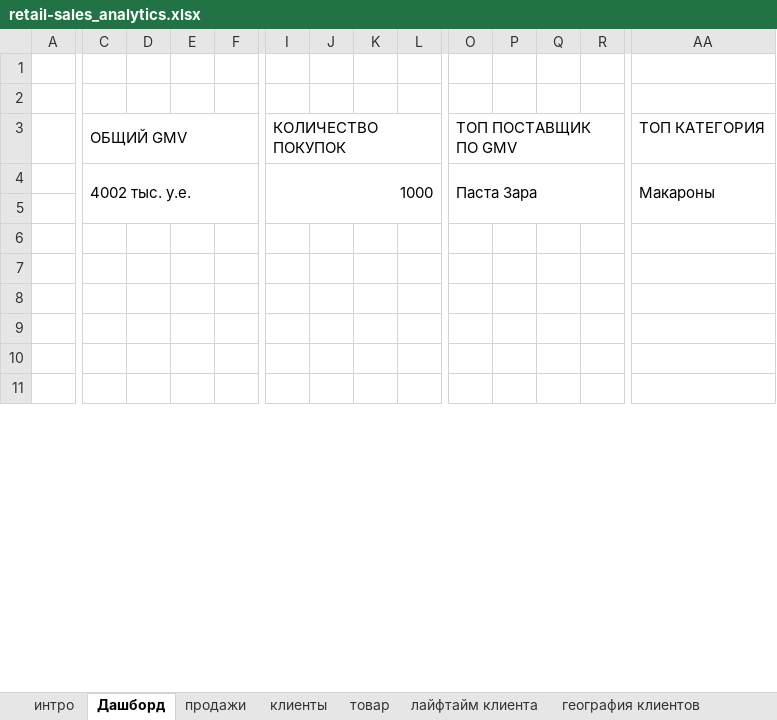
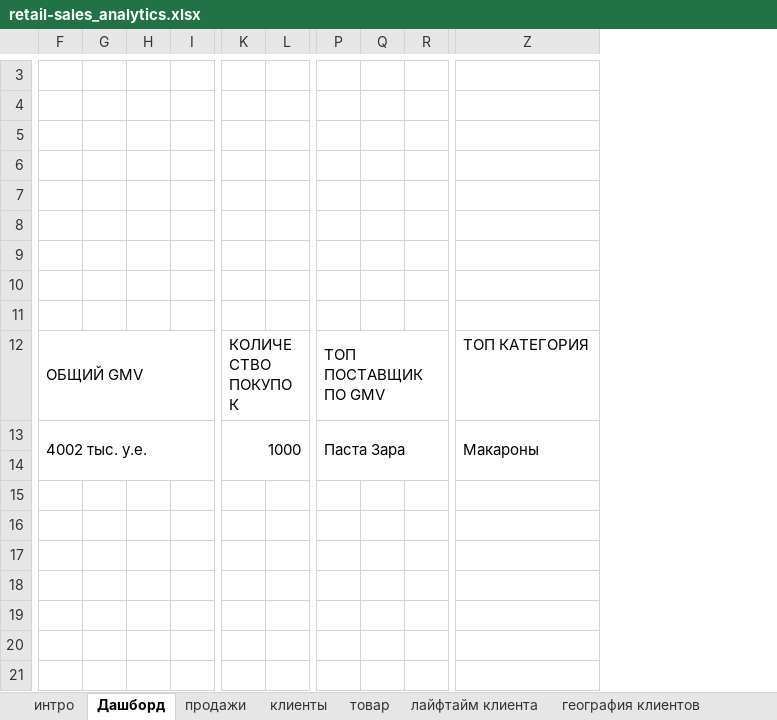
Before and after one commit to SVNasonkova/portfolio_excel, an Excel workbook: retail_sales_analytics/retail-sales_analytics.xlsx, sheet Дашборд, drawn as a sheet; only a part is shown, gaps mark what is left out; values as stored, in another font and other column widths than the file's, no cell formats; charts and pictures not drawn; removed rows and columns are numbered as before the commit, all else as after; rows hold the shown columns only; the diff covers the shown part only; the diff names each change by its address in the sheet, - before the commit and + after, or states it on an @@ line.

```diff
--- a/retail_sales_analytics/retail-sales_analytics.xlsx (sheet Дашборд)
+++ b/retail_sales_analytics/retail-sales_analytics.xlsx (sheet Дашборд)
-column A, empty
-column J, empty
-column K, empty
-column P, empty
+row 3: (empty)
+row 4: (empty)
+row 5: (empty)
+row 6: (empty)
+row 7: (empty)
+row 8: (empty)
+row 9: (empty)
-I3:L3 merged
+K12:N12 merged
-O3:R3 merged
+P12:S12 merged
-C4:F5 merged
+F13:I14 merged
-I4:L5 merged
+K13:N14 merged
-O4:R5 merged
+P13:S14 merged
-AA4:AA5 merged
+Z13:Z14 merged
+row 14: (empty)
```
Also changed, not shown: 2 added rows, 67 removed rows, 5 added columns, 2 removed columns, 1 edited cell and merged cells elsewhere in this sheet, sheet GMV по магазинам, sheet GMV по категориям, sheet продажи магазинов, cell formats, charts or pictures, 2 other files.
